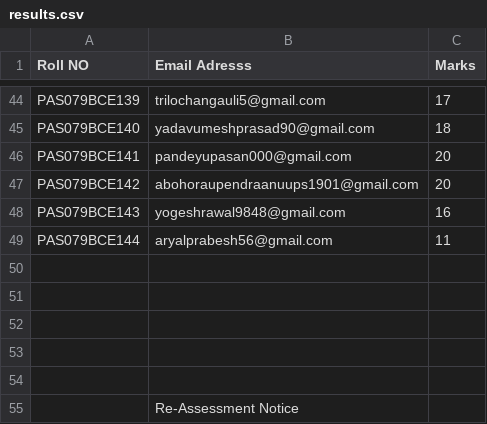
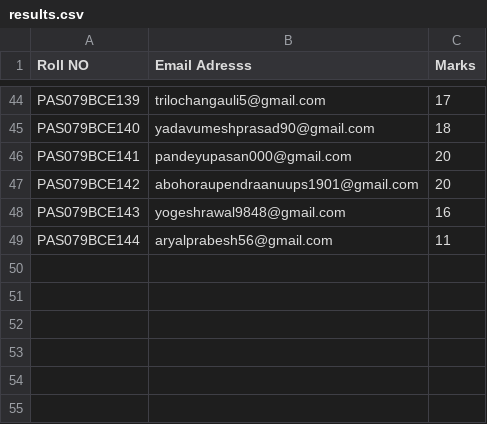
Before and after one commit to pokharelsagar287/portfolio-website, a CSV file: results.csv, drawn as a sheet; only a part is shown, gaps mark what is left out; the diff names each change by its address in the sheet, - before the commit and + after, or states it on an @@ line.

Commit message:
Update results.csv

```diff
--- a/results.csv
+++ b/results.csv
-row 50: (empty)
-row 51: (empty)
-row 52: (empty)
-row 53: (empty)
-row 54: (empty)
-row 55:  | Re-Assessment Notice
```
